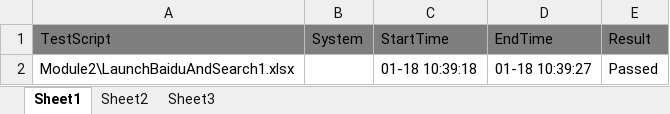
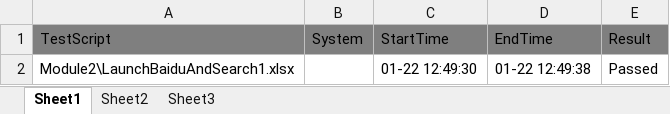
Before and after one commit to xuanyuanchl/AutomationFrameworks, an Excel workbook: SeleniumPythonFramework/src/TestPlan/Plan1.xlsx, sheet Sheet1, drawn as a sheet; values as stored, in another font and other column widths than the file's, no borders; the diff names each change by its address in the sheet, - before the commit and + after, or states it on an @@ line.

```diff
--- a/SeleniumPythonFramework/src/TestPlan/Plan1.xlsx (sheet Sheet1)
+++ b/SeleniumPythonFramework/src/TestPlan/Plan1.xlsx (sheet Sheet1)
-C2: 01-18 10:39:18
+C2: 01-22 12:49:30
-D2: 01-18 10:39:27
+D2: 01-22 12:49:38
```
Also changed, not shown: SeleniumPythonFramework/src/TestScript/Module2/LaunchBaiduAndSearch1.xlsx, SeleniumPythonFramework/src/TestScript/Module2/LaunchBaiduAndSearch1/Login1.xlsx, 5 other files.
